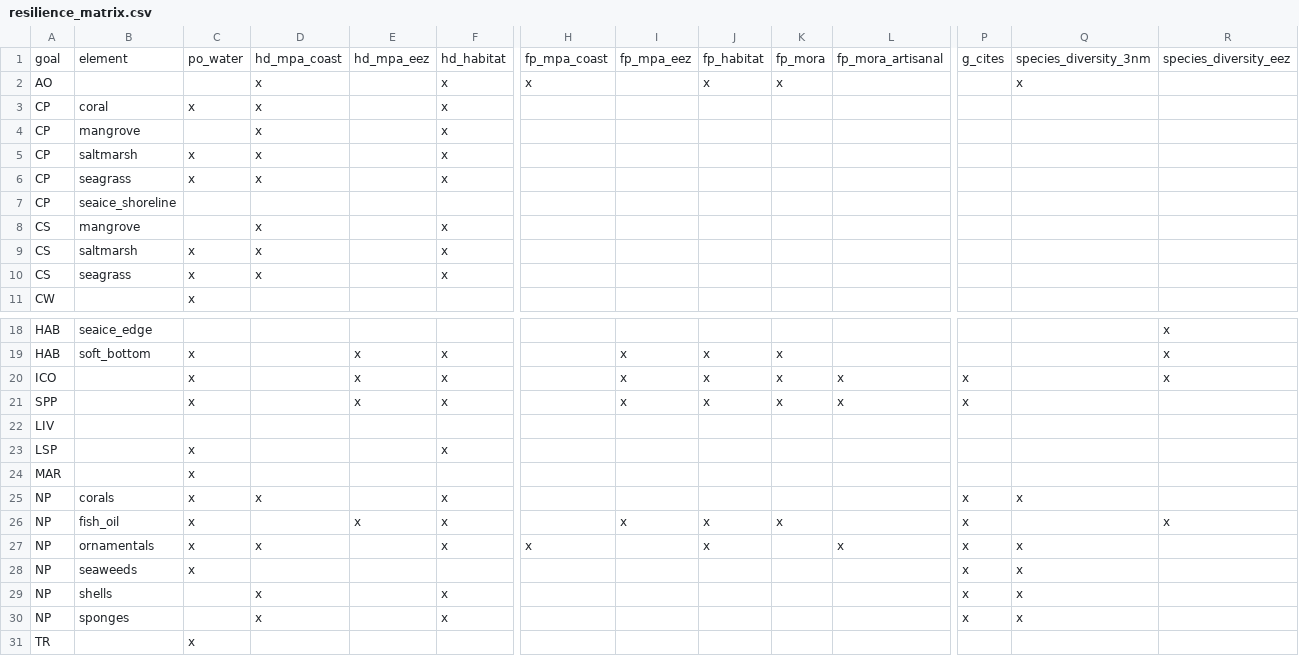
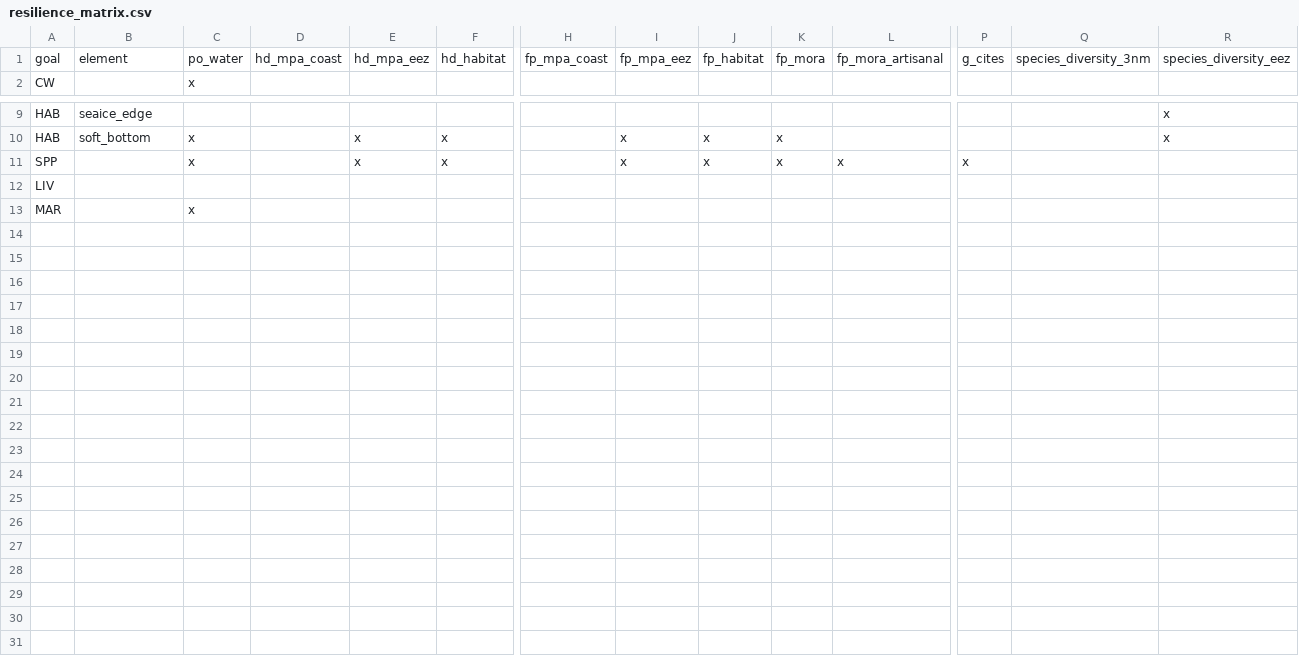
Before and after one commit to OHI-Science/kor, a CSV file: korea2016/conf/resilience_matrix.csv, drawn as a sheet; only a part is shown, gaps mark what is left out; rows hold the shown columns only; the diff names each change by its address in the sheet, - before the commit and + after, or states it on an @@ line.

```diff
--- a/korea2016/conf/resilience_matrix.csv
+++ b/korea2016/conf/resilience_matrix.csv
-row 2: AO |  |  | x |  | x | x |  | x | x |  |  | x
-row 3: CP | coral | x | x |  | x
-row 4: CP | mangrove |  | x |  | x
-row 5: CP | saltmarsh | x | x |  | x
-row 6: CP | seagrass | x | x |  | x
-row 7: CP | seaice_shoreline
-row 8: CS | mangrove |  | x |  | x
-row 9: CS | saltmarsh | x | x |  | x
-row 10: CS | seagrass | x | x |  | x
-row 20: ICO |  | x |  | x | x |  | x | x | x | x | x |  | x
-row 23: LSP |  | x |  |  | x
-row 25: NP | corals | x | x |  | x |  |  |  |  |  | x | x
-row 26: NP | fish_oil | x |  | x | x |  | x | x | x |  | x |  | x
-row 27: NP | ornamentals | x | x |  | x | x |  | x |  | x | x | x
-row 28: NP | seaweeds | x |  |  |  |  |  |  |  |  | x | x
-row 29: NP | shells |  | x |  | x |  |  |  |  |  | x | x
-row 30: NP | sponges |  | x |  | x |  |  |  |  |  | x | x
-row 31: TR |  | x
```
Also changed, not shown: korea2016/conf/goals.csv, korea2016/conf/pressures_matrix.csv, 2 other files.
